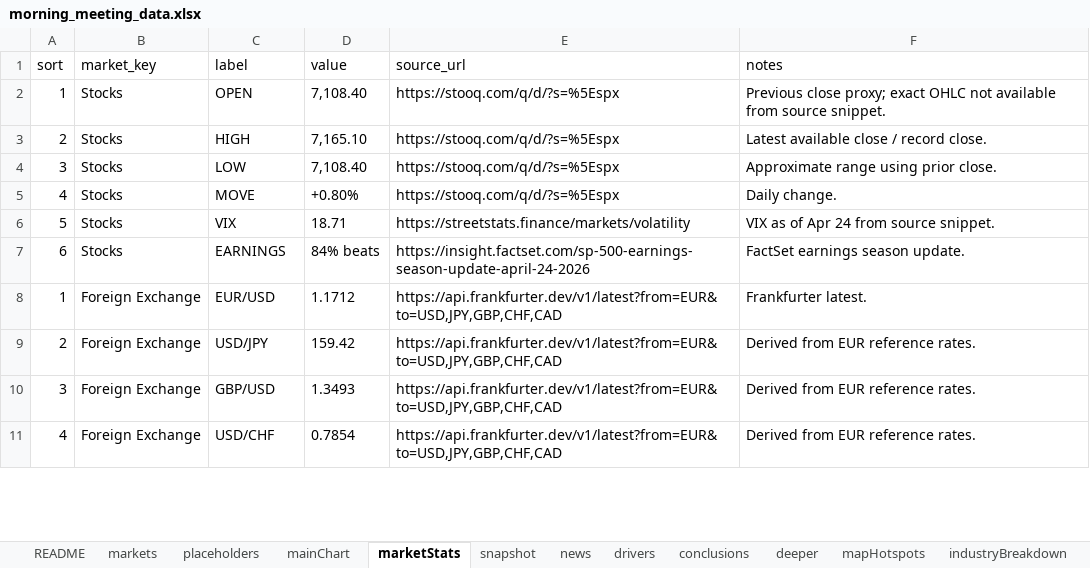
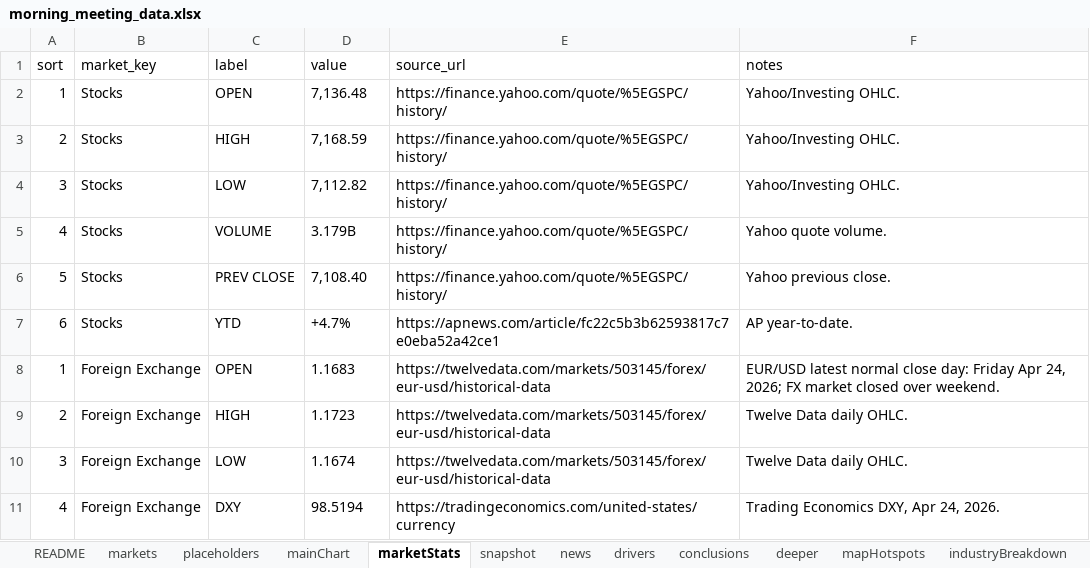
Before and after one commit to qxygen/morning_meeting, an Excel workbook: public/data/morning_meeting_data.xlsx, sheet marketStats, drawn as a sheet; only a part is shown; values as stored, in another font and other column widths than the file's, no borders; the diff covers the shown part only; the diff names each change by its address in the sheet, - before the commit and + after, or states it on an @@ line.

```diff
--- a/public/data/morning_meeting_data.xlsx (sheet marketStats)
+++ b/public/data/morning_meeting_data.xlsx (sheet marketStats)
-D2 (value): 7,108.40
+D2 (value): 7,136.48
-E2:E5 (source_url): https://stooq.com/q/d/?s=%5Espx
+E2:E5 (source_url): https://finance.yahoo.com/quote/%5EGSPC/history/
-F2 (notes): Previous close proxy; exact OHLC not available from source snippet.
+F2 (notes): Yahoo/Investing OHLC.
-D3 (value): 7,165.10
+D3 (value): 7,168.59
-F3 (notes): Latest available close / record close.
+F3 (notes): Yahoo/Investing OHLC.
-D4 (value): 7,108.40
+D4 (value): 7,112.82
-F4 (notes): Approximate range using prior close.
+F4 (notes): Yahoo/Investing OHLC.
-C5 (label): MOVE
+C5 (label): VOLUME
-D5 (value): +0.80%
+D5 (value): 3.179B
-F5 (notes): Daily change.
+F5 (notes): Yahoo quote volume.
-C6 (label): VIX
+C6 (label): PREV CLOSE
-D6 (value): 18.71
+D6 (value): 7,108.40
-E6 (source_url): https://streetstats.finance/markets/volatility
+E6 (source_url): https://finance.yahoo.com/quote/%5EGSPC/history/
-F6 (notes): VIX as of Apr 24 from source snippet.
+F6 (notes): Yahoo previous close.
-C7 (label): EARNINGS
+C7 (label): YTD
-D7 (value): 84% beats
+D7 (value): +4.7%
-E7 (source_url): https://insight.factset.com/sp-500-earnings-season-update-april-24-2026
+E7 (source_url): https://apnews.com/article/fc22c5b3b62593817c7e0eba52a42ce1
-F7 (notes): FactSet earnings season update.
+F7 (notes): AP year-to-date.
-C8 (label): EUR/USD
+C8 (label): OPEN
-D8 (value): 1.1712
+D8 (value): 1.1683
-E8:E10 (source_url): https://api.frankfurter.dev/v1/latest?from=EUR&to=USD,JPY,GBP,CHF,CAD
+E8:E10 (source_url): https://twelvedata.com/markets/503145/forex/eur-usd/historical-data
-F8 (notes): Frankfurter latest.
+F8 (notes): EUR/USD latest normal close day: Friday Apr 24, 2026; FX market closed over weekend.
-C9 (label): USD/JPY
+C9 (label): HIGH
-D9 (value): 159.42
+D9 (value): 1.1723
-F9:F10 (notes): Derived from EUR reference rates.
+F9:F10 (notes): Twelve Data daily OHLC.
-C10 (label): GBP/USD
+C10 (label): LOW
-D10 (value): 1.3493
+D10 (value): 1.1674
-C11 (label): USD/CHF
+C11 (label): DXY
-D11 (value): 0.7854
+D11 (value): 98.5194
-E11 (source_url): https://api.frankfurter.dev/v1/latest?from=EUR&to=USD,JPY,GBP,CHF,CAD
+E11 (source_url): https://tradingeconomics.com/united-states/currency
-F11 (notes): Derived from EUR reference rates.
+F11 (notes): Trading Economics DXY, Apr 24, 2026.
```
Also changed, not shown: 75 edited cells elsewhere in this sheet, sheet snapshot, sheet deeper, sheet mainChart, sheet sources, sheet news, sheet commodityTiles, 15 more sheets, other sheet tabs.
